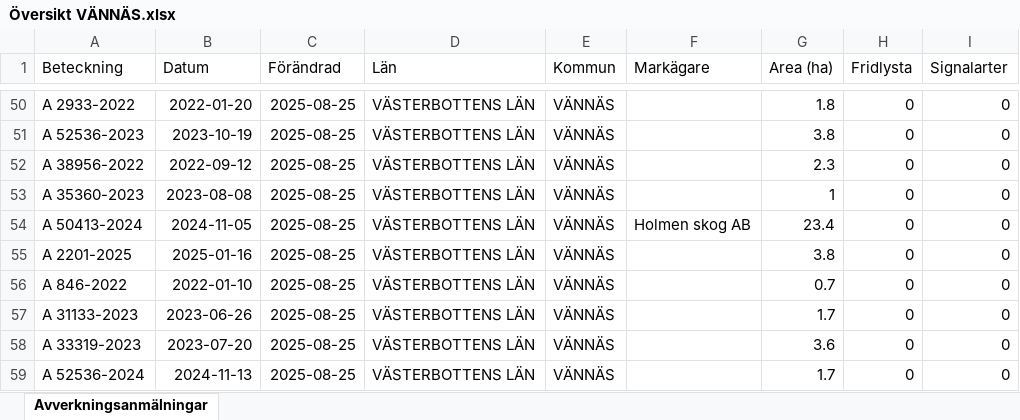
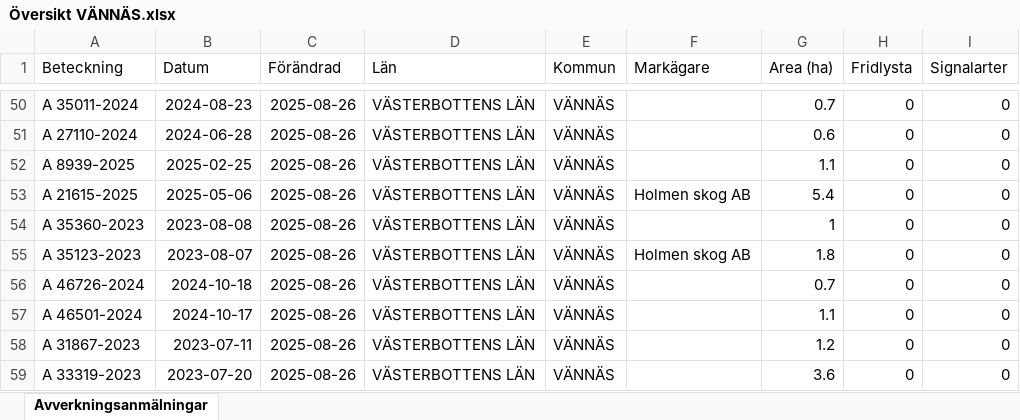
Before and after one commit to klasma/Logging_2460, an Excel workbook: Översikt VÄNNÄS.xlsx, sheet Avverkningsanmälningar, drawn as a sheet; only a part is shown, gaps mark what is left out; values as stored, in another font and other column widths than the file's, no borders; the diff covers the shown part only; the diff names each change by its address in the sheet, - before the commit and + after, or states it on an @@ line.

```diff
--- a/Översikt VÄNNÄS.xlsx (sheet Avverkningsanmälningar)
+++ b/Översikt VÄNNÄS.xlsx (sheet Avverkningsanmälningar)
-A50 (Beteckning): A 2933-2022
+A50 (Beteckning): A 35011-2024
-B50 (Datum): 2022-01-20
+B50 (Datum): 2024-08-23
-C50:C59 (Förändrad): 2025-08-25
+C50:C59 (Förändrad): 2025-08-26
-G50 (Area (ha)): 1.8
+G50 (Area (ha)): 0.7
-A51 (Beteckning): A 52536-2023
+A51 (Beteckning): A 27110-2024
-B51 (Datum): 2023-10-19
+B51 (Datum): 2024-06-28
-G51 (Area (ha)): 3.8
+G51 (Area (ha)): 0.6
-A52 (Beteckning): A 38956-2022
+A52 (Beteckning): A 8939-2025
-B52 (Datum): 2022-09-12
+B52 (Datum): 2025-02-25
-G52 (Area (ha)): 2.3
+G52 (Area (ha)): 1.1
-A53 (Beteckning): A 35360-2023
+A53 (Beteckning): A 21615-2025
-B53 (Datum): 2023-08-08
+B53 (Datum): 2025-05-06
-F53 (Markägare): (empty)
+F53 (Markägare): Holmen skog AB
-G53 (Area (ha)): 1
+G53 (Area (ha)): 5.4
-A54 (Beteckning): A 50413-2024
+A54 (Beteckning): A 35360-2023
-B54 (Datum): 2024-11-05
+B54 (Datum): 2023-08-08
-F54 (Markägare): Holmen skog AB
+F54 (Markägare): (empty)
-G54 (Area (ha)): 23.4
+G54 (Area (ha)): 1
-A55 (Beteckning): A 2201-2025
+A55 (Beteckning): A 35123-2023
-B55 (Datum): 2025-01-16
+B55 (Datum): 2023-08-07
-F55 (Markägare): (empty)
+F55 (Markägare): Holmen skog AB
-G55 (Area (ha)): 3.8
+G55 (Area (ha)): 1.8
-A56 (Beteckning): A 846-2022
+A56 (Beteckning): A 46726-2024
-B56 (Datum): 2022-01-10
+B56 (Datum): 2024-10-18
-A57 (Beteckning): A 31133-2023
+A57 (Beteckning): A 46501-2024
-B57 (Datum): 2023-06-26
+B57 (Datum): 2024-10-17
-G57 (Area (ha)): 1.7
+G57 (Area (ha)): 1.1
-A58 (Beteckning): A 33319-2023
+A58 (Beteckning): A 31867-2023
-B58 (Datum): 2023-07-20
+B58 (Datum): 2023-07-11
-G58 (Area (ha)): 3.6
+G58 (Area (ha)): 1.2
-A59 (Beteckning): A 52536-2024
+A59 (Beteckning): A 33319-2023
-B59 (Datum): 2024-11-13
+B59 (Datum): 2023-07-20
-G59 (Area (ha)): 1.7
+G59 (Area (ha)): 3.6
```
Also changed, not shown: 800 edited cells elsewhere in this sheet, artfynd/A 19776-2025 artfynd.xlsx, artfynd/A 21711-2025 artfynd.xlsx, 46 other files.
